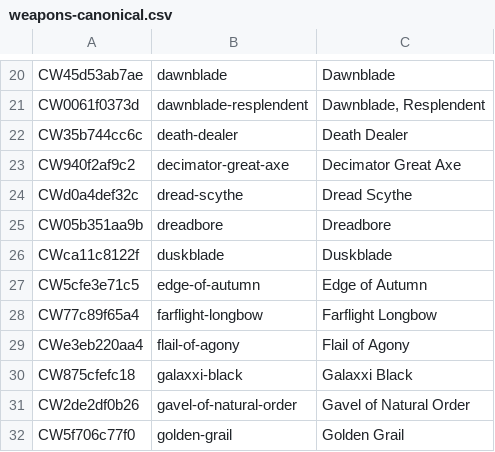
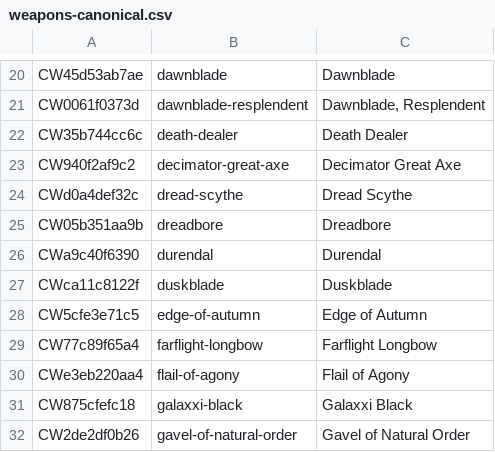
Before and after one commit to nathaneastwood/fablore, a CSV file: src/data/csv/weapons-canonical.csv, drawn as a sheet; only a part is shown, gaps mark what is left out; the shorter side is filled out with more unchanged rows.

```diff
--- a/src/data/csv/weapons-canonical.csv
+++ b/src/data/csv/weapons-canonical.csv
@@ -25,2 +25,3 @@ CWd0a4def32c|dread-scythe|Dread Scythe
 CW05b351aa9b|dreadbore|Dreadbore
+CWa9c40f6390|durendal|Durendal
 CWca11c8122f|duskblade|Duskblade
```
Also changed, not shown: src/data/csv/equipment-canonical.csv, src/data/csv/equipment-game.csv, 14 other files.
